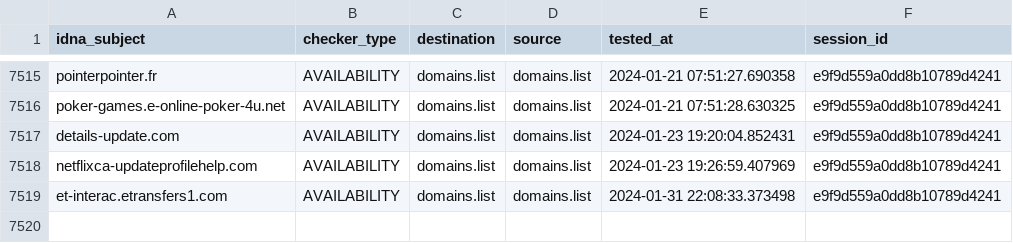
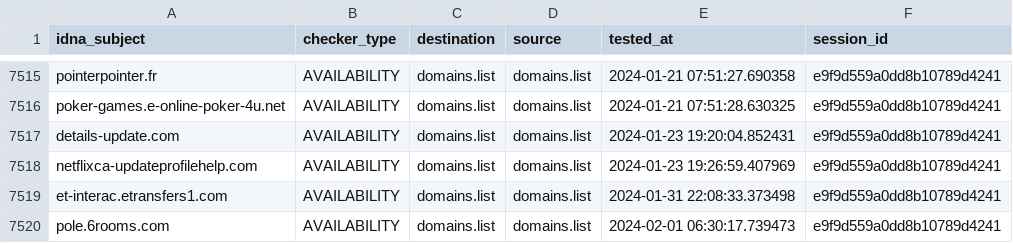
Before and after one commit to Ultimate-Hosts-Blacklist/someonewhocares.org, a CSV file: output/domains.list/continue.csv, drawn as a sheet; only a part is shown, gaps mark what is left out.

```diff
--- a/output/domains.list/continue.csv
+++ b/output/domains.list/continue.csv
@@ -7519 +7519,2 @@ netflixca-updateprofilehelp.com,AVAILABILITY,domains.list,domains.list,2024-01-2
 et-interac.etransfers1.com,AVAILABILITY,domains.list,domains.list,2024-01-31 22:08:33.373498,e9f9d559a0dd8b10789d4241
+pole.6rooms.com,AVAILABILITY,domains.list,domains.list,2024-02-01 06:30:17.739473,e9f9d559a0dd8b10789d4241
```
Also changed, not shown: 6 other files.
